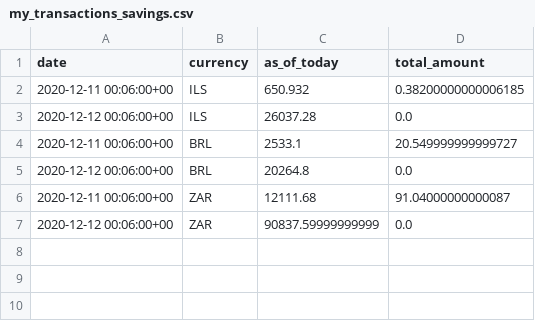
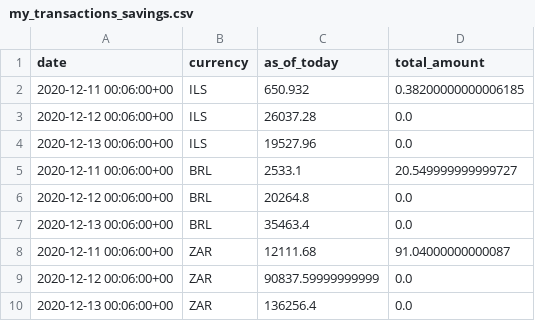
Before and after one commit to polinabb/naya-project, a CSV file: my_transactions_savings.csv, drawn as a sheet.

Commit message:
Commit

```diff
--- a/my_transactions_savings.csv
+++ b/my_transactions_savings.csv
@@ -3,5 +3,8 @@ date,currency,as_of_today,total_amount
 2020-12-12 00:06:00+00,ILS,26037.28,0.0
+2020-12-13 00:06:00+00,ILS,19527.96,0.0
 2020-12-11 00:06:00+00,BRL,2533.1,20.549999999999727
 2020-12-12 00:06:00+00,BRL,20264.8,0.0
+2020-12-13 00:06:00+00,BRL,35463.4,0.0
 2020-12-11 00:06:00+00,ZAR,12111.68,91.04000000000087
 2020-12-12 00:06:00+00,ZAR,90837.59999999999,0.0
+2020-12-13 00:06:00+00,ZAR,136256.4,0.0
```
